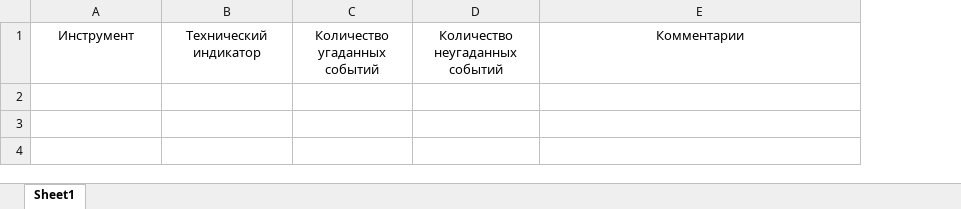
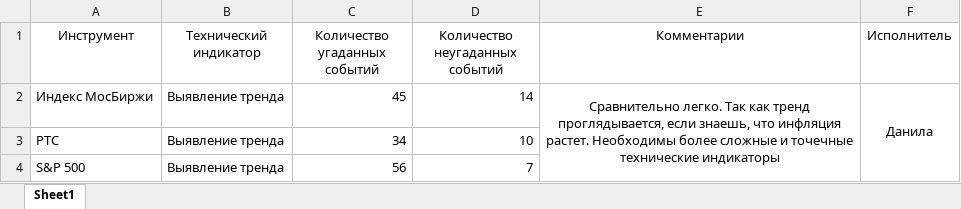
Before and after one commit to best-progger/happy-work, an Excel workbook: Торговля/trade.xlsx, sheet Sheet1, drawn as a sheet; values as stored, in another font and other column widths than the file's, no borders; the diff names each change by its address in the sheet, - before the commit and + after, or states it on an @@ line.

Commit message:
Добавил курсы и заполнил таблицу с индикаторами

```diff
--- a/Торговля/trade.xlsx (sheet Sheet1)
+++ b/Торговля/trade.xlsx (sheet Sheet1)
+column F (Исполнитель), empty
+row 2: Индекс МосБиржи | Выявление тренда | 45 | 14 | Сравнительно легко. Так как тренд проглядывается, если знаешь, что инфляция растет. Необходимы более сложные и точечные технические индикаторы | Данила
+row 3: РТС | Выявление тренда | 34 | 10
+row 4: S&P 500 | Выявление тренда | 56 | 7
```
